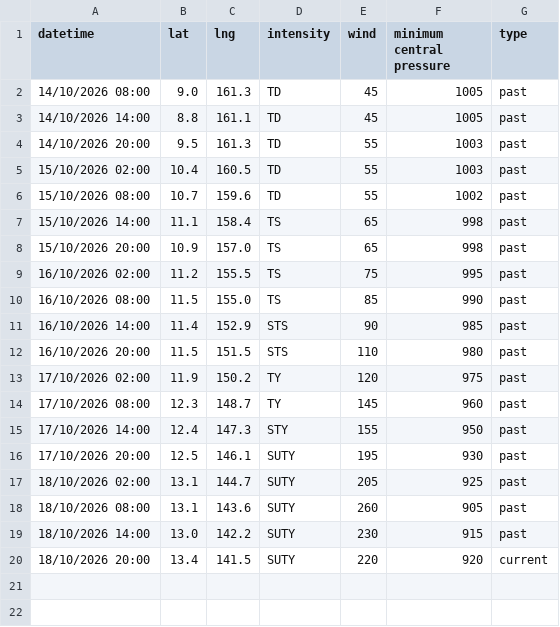
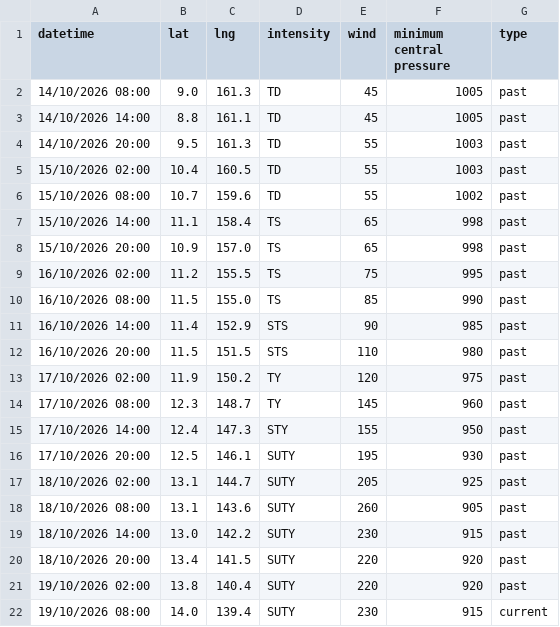
Before and after one commit to zax41006-bot/TC-Track, a CSV file: past_track_P.csv, drawn as a sheet.

Commit message:
Update past_track_P.csv

```diff
--- a/past_track_P.csv
+++ b/past_track_P.csv
@@ -19,2 +19,4 @@ datetime,lat,lng,intensity,wind,minimum central pressure,type
 18/10/2026 14:00,13.0,142.2,SUTY,230,915,past
-18/10/2026 20:00,13.4,141.5,SUTY,220,920,current
+18/10/2026 20:00,13.4,141.5,SUTY,220,920,past
+19/10/2026 02:00,13.8,140.4,SUTY,220,920,past
+19/10/2026 08:00,14.0,139.4,SUTY,230,915,current
```
